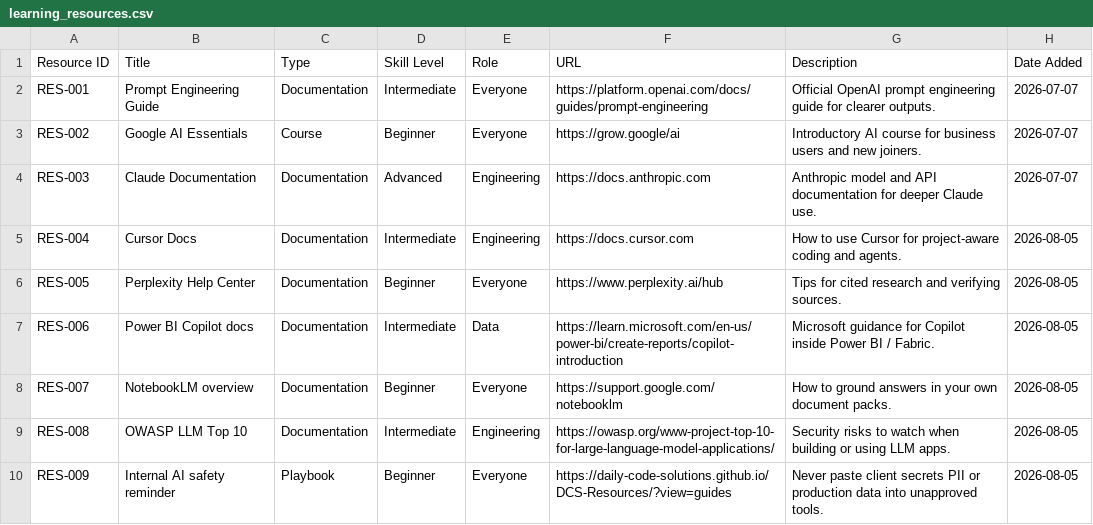
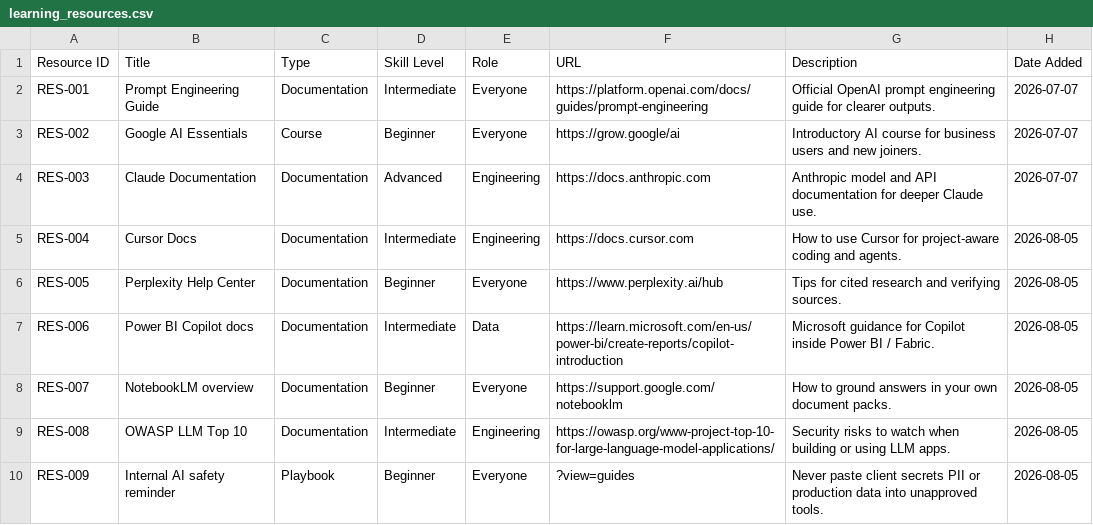
Before and after one commit to jnaanshu18/ai-resource-center, a CSV file: data/learning_resources.csv, drawn as a sheet.

```diff
--- a/data/learning_resources.csv
+++ b/data/learning_resources.csv
@@ -9,2 +9,2 @@ RES-007,NotebookLM overview,Documentation,Beginner,Everyone,https://support.goog
 RES-008,OWASP LLM Top 10,Documentation,Intermediate,Engineering,https://owasp.org/www-project-top-10-for-large-language-model-applications/,Security risks to watch when building or using LLM apps.,2026-08-05
-RES-009,Internal AI safety reminder,Playbook,Beginner,Everyone,https://daily-code-solutions.github.io/DCS-Resources/?view=guides,Never paste client secrets PII or production data into unapproved tools.,2026-08-05
+RES-009,Internal AI safety reminder,Playbook,Beginner,Everyone,?view=guides,Never paste client secrets PII or production data into unapproved tools.,2026-08-05
```
Also changed, not shown: 5 other files.
